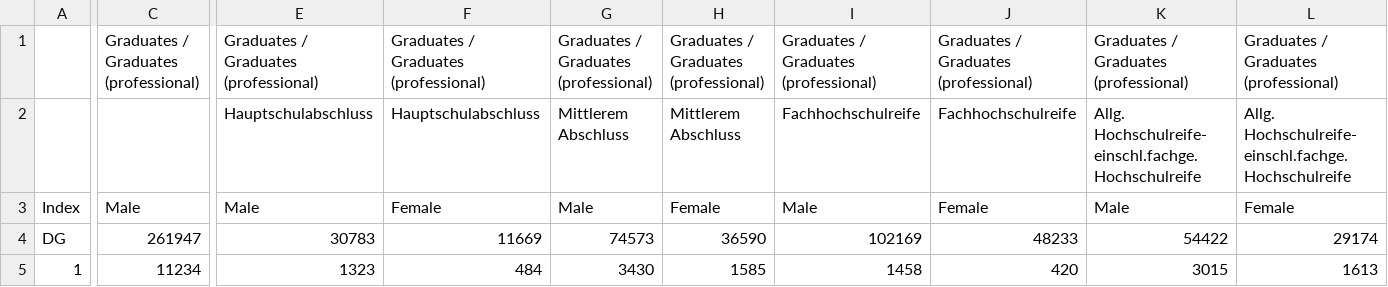
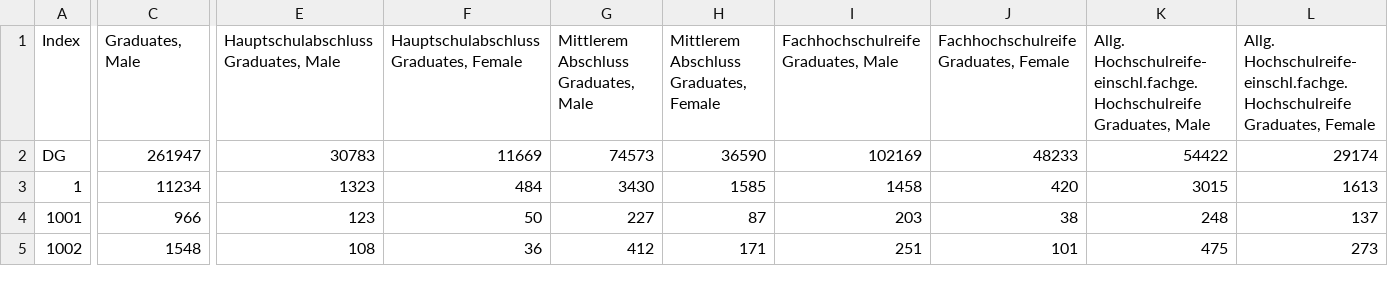
Before and after one commit to eebart/EPA_AdvancedSD_Landkreis, a CSV file: AllDataFromDatabase/HigherEducated.csv, drawn as a sheet; only a part is shown, gaps mark what is left out; the shorter side is filled out with more unchanged rows; removed rows and columns are numbered as before the commit, all else as after; rows hold the shown columns only; the diff covers the shown part only; the diff names each change by its address in the sheet, - before the commit and + after, or states it on an @@ line.

Commit message:
Reformatting column headers

```diff
--- a/AllDataFromDatabase/HigherEducated.csv
+++ b/AllDataFromDatabase/HigherEducated.csv
-row 1:  | Graduates / Graduates (professional) | Graduates / Graduates (professional) | Graduates / Graduates (professional) | Graduates / Graduates (professional) | Graduates / Graduates (professional) | Graduates / Graduates (professional) | Graduates / Graduates (professional) | Graduates / Graduates (professional) | Graduates / Graduates (professional)
-row 2:  |  | Hauptschulabschluss | Hauptschulabschluss | Mittlerem Abschluss | Mittlerem Abschluss | Fachhochschulreife | Fachhochschulreife | Allg. Hochschulreife-einschl.fachge.Hochschulreife | Allg. Hochschulreife-einschl.fachge.Hochschulreife
-C1: Male
+C1: Graduates, Male
-E1: Male
+E1: Hauptschulabschluss Graduates, Male
-F1: Female
+F1: Hauptschulabschluss Graduates, Female
-G1: Male
+G1: Mittlerem Abschluss Graduates, Male
-H1: Female
+H1: Mittlerem Abschluss Graduates, Female
-I1: Male
+I1: Fachhochschulreife Graduates, Male
-J1: Female
+J1: Fachhochschulreife Graduates, Female
-K1: Male
+K1: Allg. Hochschulreife-einschl.fachge.Hochschulreife Graduates, Male
-L1: Female
+L1: Allg. Hochschulreife-einschl.fachge.Hochschulreife Graduates, Female
```
Also changed, not shown: 3 edited cells elsewhere in this file, AllDataFromDatabase/Landkreise.csv, AllDataFromDatabase/SomethingLikePeopleWorkinh.csv.
